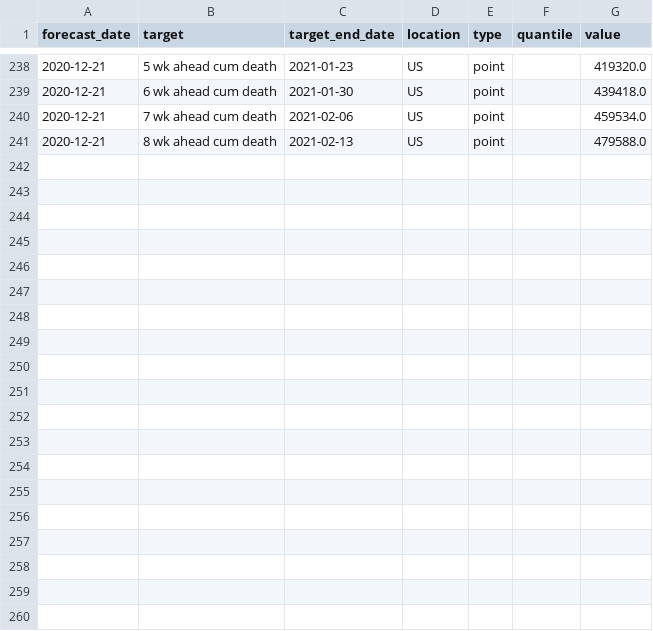
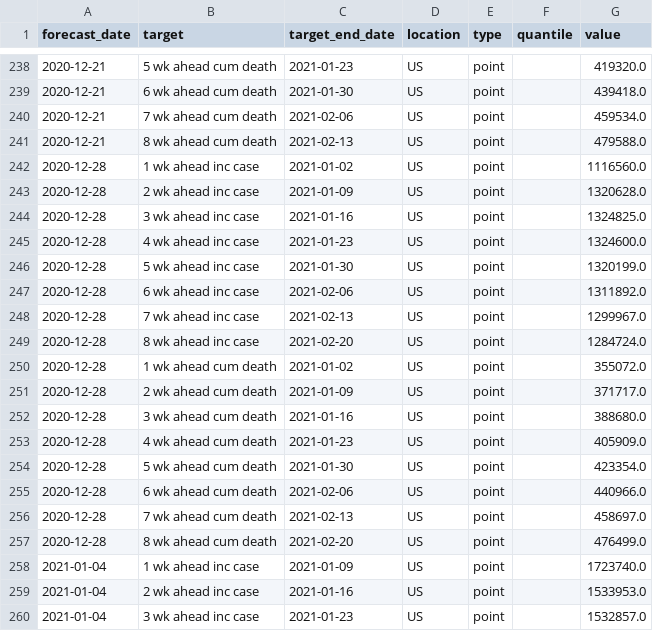
Before and after one commit to GTIdeas2020REU/covid-19-data, a CSV file: forecasts_processed/point/IBF-TimeSeries.csv, drawn as a sheet; only a part is shown, gaps mark what is left out; the diff covers the shown part only.

```diff
--- a/forecasts_processed/point/IBF-TimeSeries.csv
+++ b/forecasts_processed/point/IBF-TimeSeries.csv
@@ -241 +241,20 @@ forecast_date,target,target_end_date,location,type,quantile,value
 2020-12-21,8 wk ahead cum death,2021-02-13,US,point,,479588.0
+2020-12-28,1 wk ahead inc case,2021-01-02,US,point,,1116560.0
+2020-12-28,2 wk ahead inc case,2021-01-09,US,point,,1320628.0
+2020-12-28,3 wk ahead inc case,2021-01-16,US,point,,1324825.0
+2020-12-28,4 wk ahead inc case,2021-01-23,US,point,,1324600.0
+2020-12-28,5 wk ahead inc case,2021-01-30,US,point,,1320199.0
+2020-12-28,6 wk ahead inc case,2021-02-06,US,point,,1311892.0
+2020-12-28,7 wk ahead inc case,2021-02-13,US,point,,1299967.0
+2020-12-28,8 wk ahead inc case,2021-02-20,US,point,,1284724.0
+2020-12-28,1 wk ahead cum death,2021-01-02,US,point,,355072.0
+2020-12-28,2 wk ahead cum death,2021-01-09,US,point,,371717.0
+2020-12-28,3 wk ahead cum death,2021-01-16,US,point,,388680.0
+2020-12-28,4 wk ahead cum death,2021-01-23,US,point,,405909.0
+2020-12-28,5 wk ahead cum death,2021-01-30,US,point,,423354.0
+2020-12-28,6 wk ahead cum death,2021-02-06,US,point,,440966.0
+2020-12-28,7 wk ahead cum death,2021-02-13,US,point,,458697.0
+2020-12-28,8 wk ahead cum death,2021-02-20,US,point,,476499.0
+2021-01-04,1 wk ahead inc case,2021-01-09,US,point,,1723740.0
+2021-01-04,2 wk ahead inc case,2021-01-16,US,point,,1533953.0
+2021-01-04,3 wk ahead inc case,2021-01-23,US,point,,1532857.0
```
Also changed, not shown: 13 added rows elsewhere in this file, forecasts_processed/point/QJHong-Encounter.csv, forecasts_processed/point/UCF-AEM.csv, 30 other files.
